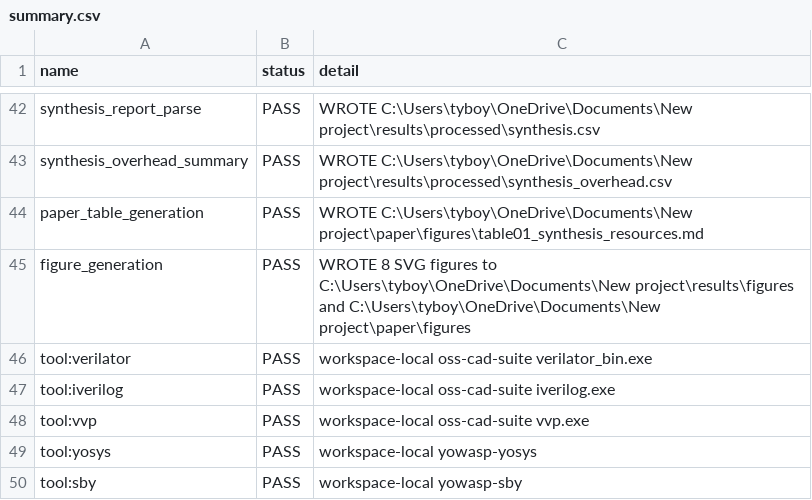
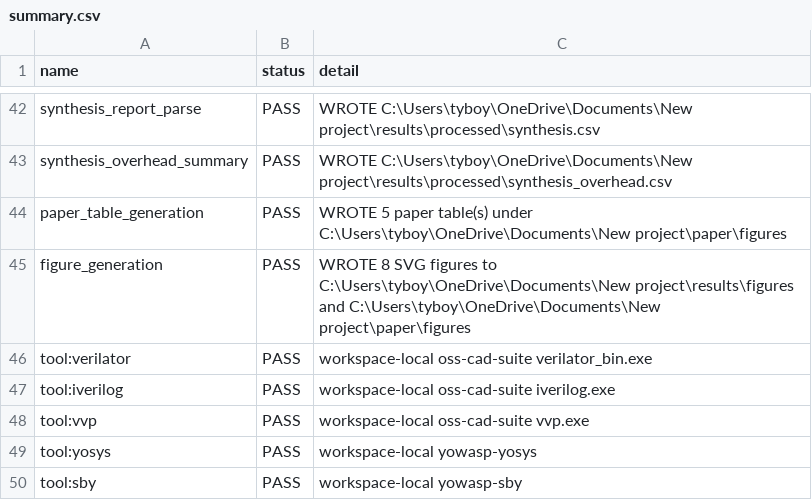
Before and after one commit to Tylerlee102/ASP-DAC, a CSV file: results/processed/summary.csv, drawn as a sheet; only a part is shown, gaps mark what is left out.

Commit message:
Generate paper evidence tables

```diff
--- a/results/processed/summary.csv
+++ b/results/processed/summary.csv
@@ -43,3 +43,3 @@ synthesis_report_parse,PASS,WROTE C:\Users\tyboy\OneDrive\Documents\New project\
 synthesis_overhead_summary,PASS,WROTE C:\Users\tyboy\OneDrive\Documents\New project\results\processed\synthesis_overhead.csv
-paper_table_generation,PASS,WROTE C:\Users\tyboy\OneDrive\Documents\New project\paper\figures\table01_synthesis_resources.md
+paper_table_generation,PASS,WROTE 5 paper table(s) under C:\Users\tyboy\OneDrive\Documents\New project\paper\figures
 figure_generation,PASS,WROTE 8 SVG figures to C:\Users\tyboy\OneDrive\Documents\New project\results\figures and C:\Users\tyboy\OneDrive\Documents\New project\paper\figures
```
Also changed, not shown: 13 other files.
